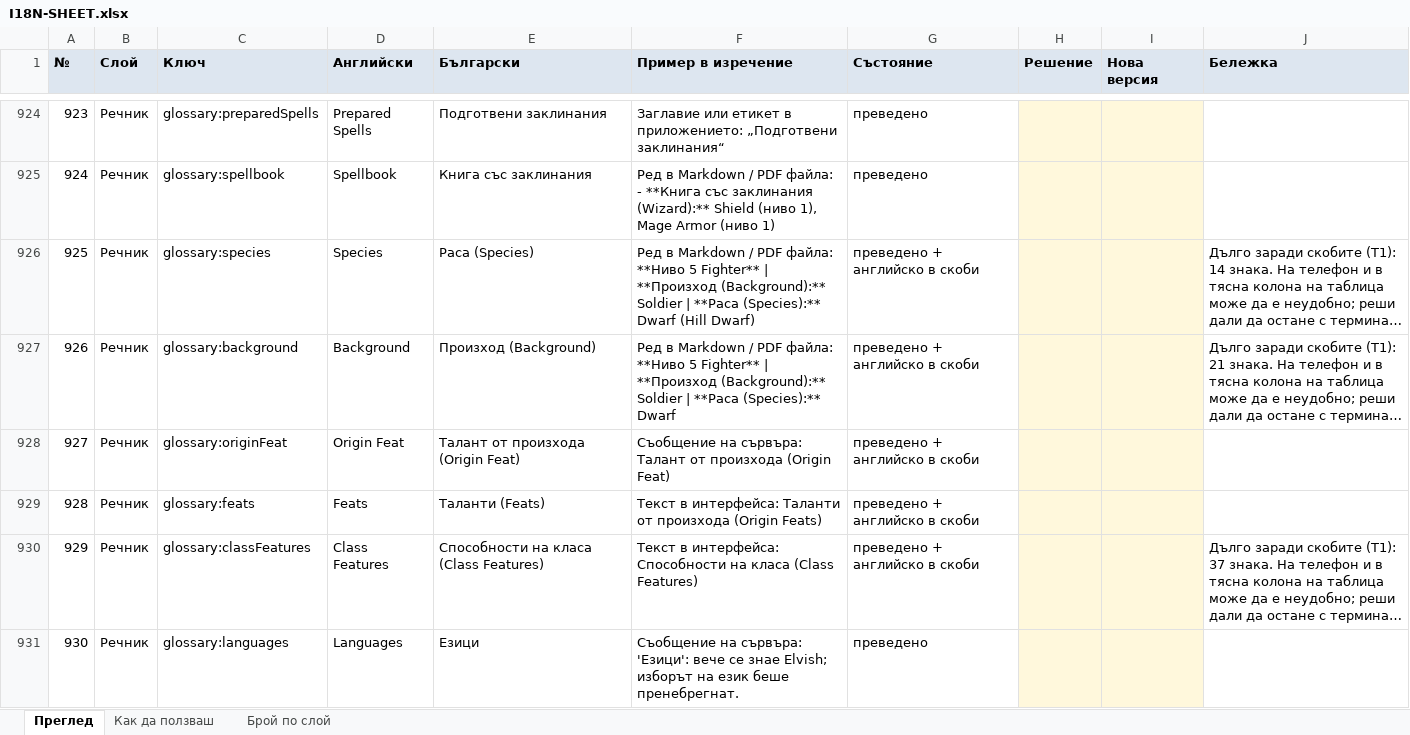
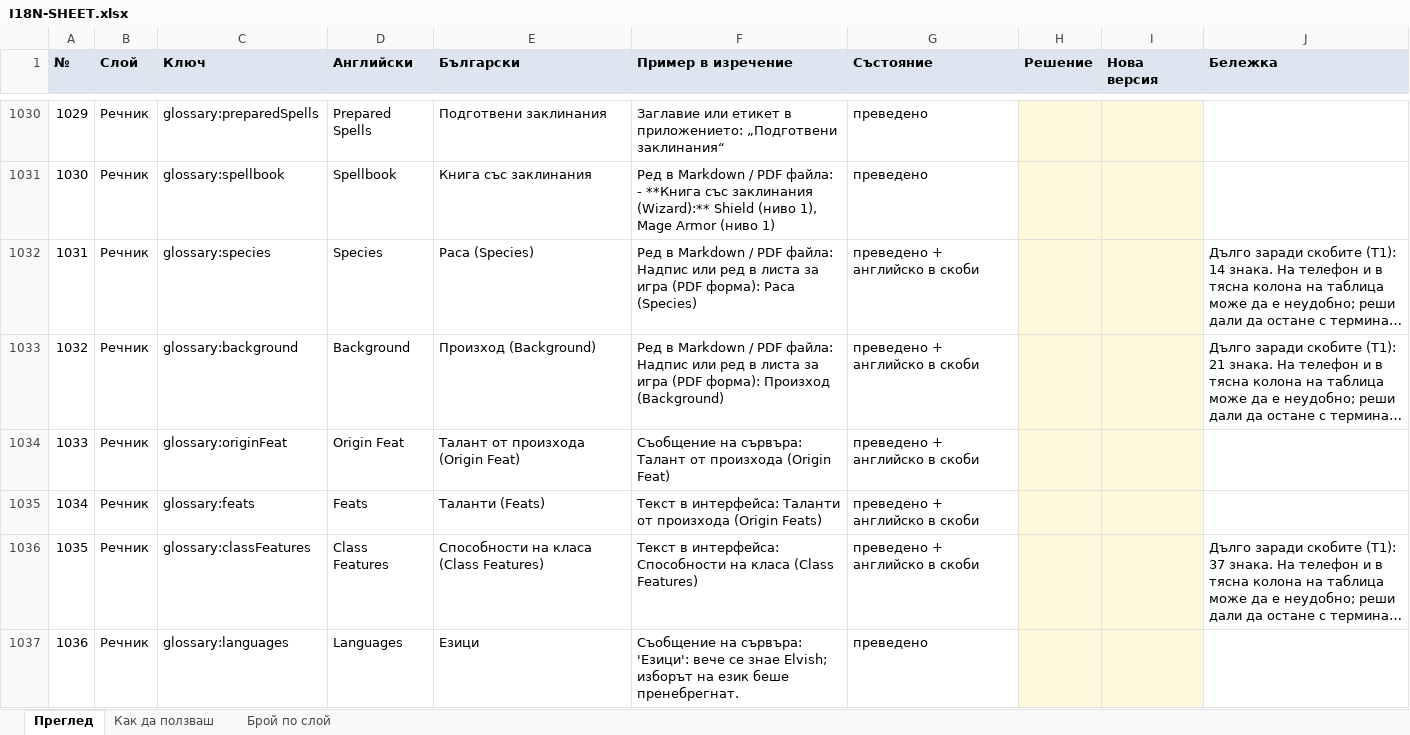
Before and after one commit to YoanPetroshan/dnd-character-creator, an Excel workbook: docs/I18N-SHEET.xlsx, sheet Преглед, drawn as a sheet; only a part is shown, gaps mark what is left out; long unchanged cells end in …; values as stored, in another font and other column widths than the file's, no borders; addresses are those after the commit; the diff covers the shown part only; the diff names each change by its address in the sheet, - before the commit and + after, or states it on an @@ line.

```diff
--- a/docs/I18N-SHEET.xlsx (sheet Преглед)
+++ b/docs/I18N-SHEET.xlsx (sheet Преглед)
@@ column A (№) renumbered from row 369 down @@
-F1032 (Пример в изречение): …PDF файла: **Ниво 5 Fighter** | **Произход (Background):** Soldier | **Раса (Species):** Dwarf (Hill Dwarf)
+F1032 (Пример в изречение): …PDF файла: Надпис или ред в листа за игра (PDF форма): Раса (Species)
-F1033 (Пример в изречение): …PDF файла: **Ниво 5 Fighter** | **Произход (Background):** Soldier | **Раса (Species):** Dwarf
+F1033 (Пример в изречение): …PDF файла: Надпис или ред в листа за игра (PDF форма): Произход (Background)
```
Also changed, not shown: 106 added rows and 5 edited cells elsewhere in this sheet, sheet Брой по слой, 5 other files.
